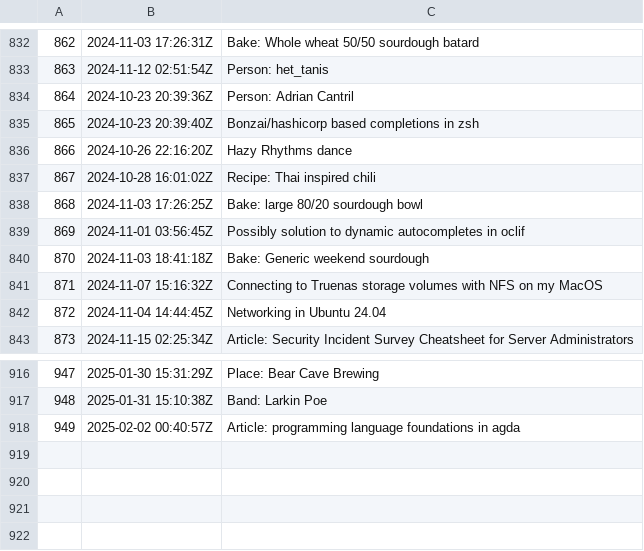
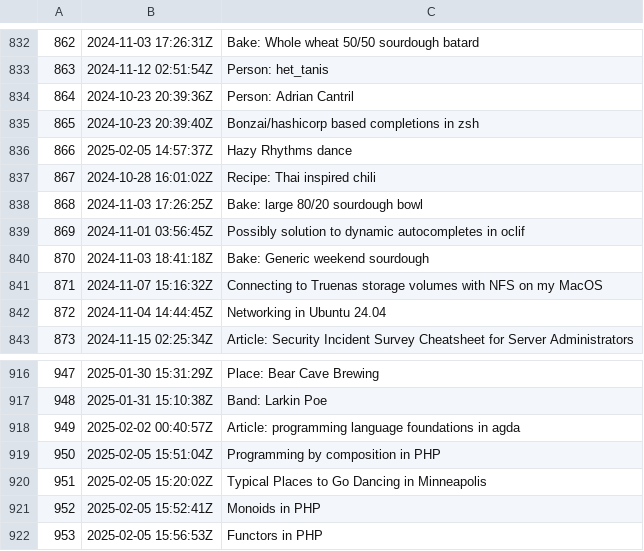
Before and after one commit to jlrickert/zet, a TSV file: docs/dex/nodes.tsv, drawn as a sheet; only a part is shown, gaps mark what is left out.

Commit message:
Functors in PHP

```diff
--- a/docs/dex/nodes.tsv
+++ b/docs/dex/nodes.tsv
@@ -835,3 +835,3 @@
 865	2024-10-23 20:39:40Z	Bonzai/hashicorp based completions in zsh
-866	2024-10-26 22:16:20Z	Hazy Rhythms dance
+866	2025-02-05 14:57:37Z	Hazy Rhythms dance
 867	2024-10-28 16:01:02Z	Recipe: Thai inspired chili
@@ -918 +918,5 @@
 949	2025-02-02 00:40:57Z	Article: programming language foundations in agda
+950	2025-02-05 15:51:04Z	Programming by composition in PHP
+951	2025-02-05 15:20:02Z	Typical Places to Go Dancing in Minneapolis
+952	2025-02-05 15:52:41Z	Monoids in PHP
+953	2025-02-05 15:56:53Z	Functors in PHP
```
Also changed, not shown: 11 other files.
